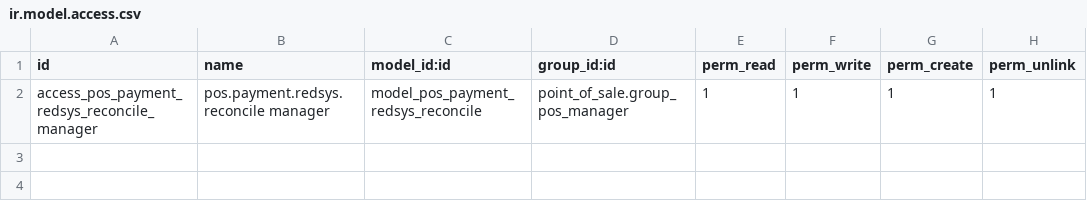
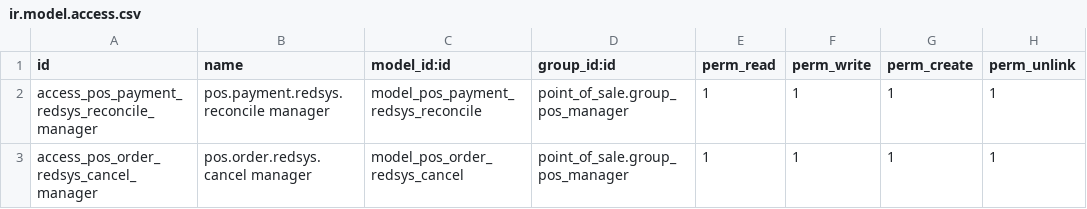
Before and after one commit to xtendoo-corporation/custom-luisbotello, a CSV file: luis_botello_pos_redsys_tpvpc/security/ir.model.access.csv, drawn as a sheet.

```diff
--- a/luis_botello_pos_redsys_tpvpc/security/ir.model.access.csv
+++ b/luis_botello_pos_redsys_tpvpc/security/ir.model.access.csv
@@ -2 +2,2 @@ id,name,model_id:id,group_id:id,perm_read,perm_write,perm_create,perm_unlink
 access_pos_payment_redsys_reconcile_manager,pos.payment.redsys.reconcile manager,model_pos_payment_redsys_reconcile,point_of_sale.group_pos_manager,1,1,1,1
+access_pos_order_redsys_cancel_manager,pos.order.redsys.cancel manager,model_pos_order_redsys_cancel,point_of_sale.group_pos_manager,1,1,1,1
```
Also changed, not shown: 15 other files.
